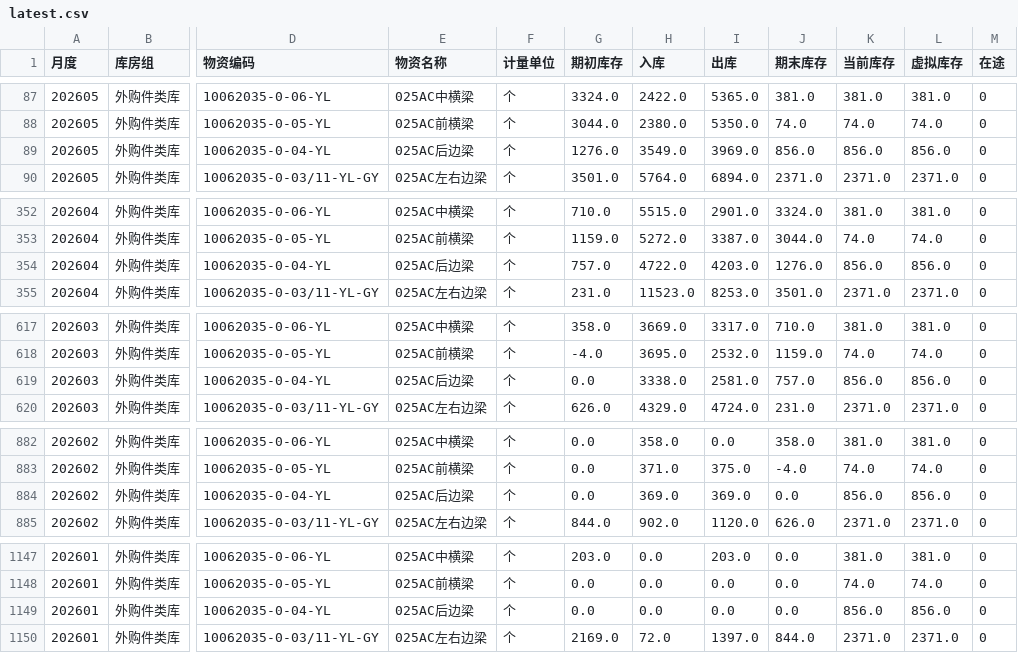
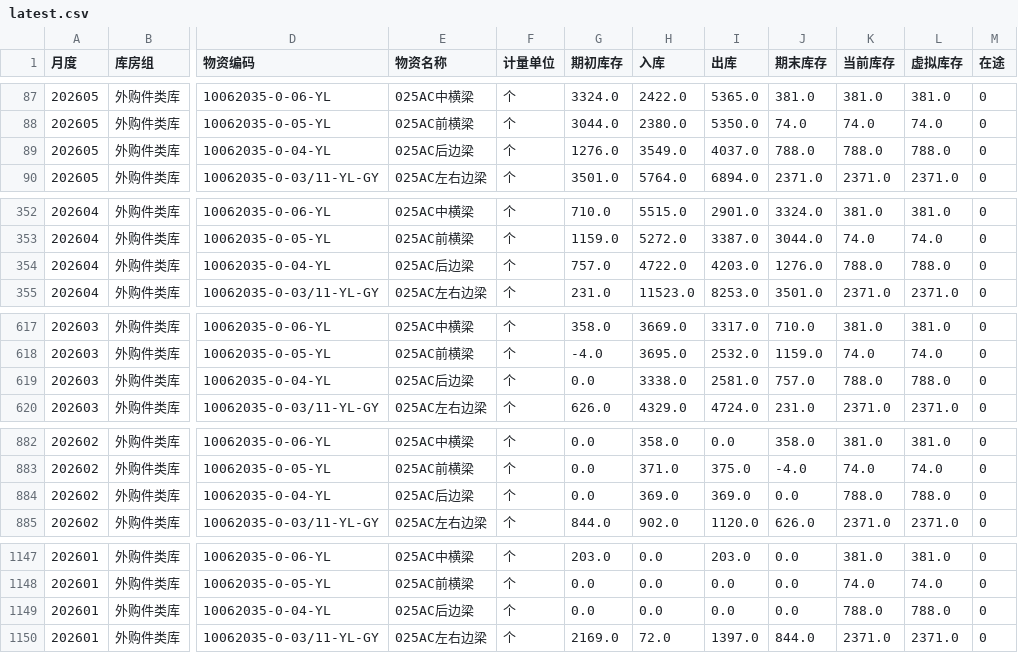
Before and after one commit to A1rChina/Kimi, a CSV file: data/excel_export/warehouse_ledger/latest.csv, drawn as a sheet; only a part is shown, gaps mark what is left out; the diff names each change by its address in the sheet, - before the commit and + after, or states it on an @@ line.

```diff
--- a/data/excel_export/warehouse_ledger/latest.csv
+++ b/data/excel_export/warehouse_ledger/latest.csv
-I89 (出库): 3969.0
+I89 (出库): 4037.0
-J89 (期末库存): 856.0
+J89 (期末库存): 788.0
-K89 (当前库存): 856.0
+K89 (当前库存): 788.0
-L89 (虚拟库存): 856.0
+L89 (虚拟库存): 788.0
-K354 (当前库存): 856.0
+K354 (当前库存): 788.0
-L354 (虚拟库存): 856.0
+L354 (虚拟库存): 788.0
-K619 (当前库存): 856.0
+K619 (当前库存): 788.0
-L619 (虚拟库存): 856.0
+L619 (虚拟库存): 788.0
-K884 (当前库存): 856.0
+K884 (当前库存): 788.0
-L884 (虚拟库存): 856.0
+L884 (虚拟库存): 788.0
-K1149 (当前库存): 856.0
+K1149 (当前库存): 788.0
-L1149 (虚拟库存): 856.0
+L1149 (虚拟库存): 788.0
```
Also changed, not shown: data/excel_export/warehouse_detail/latest.csv, 12 other files.
